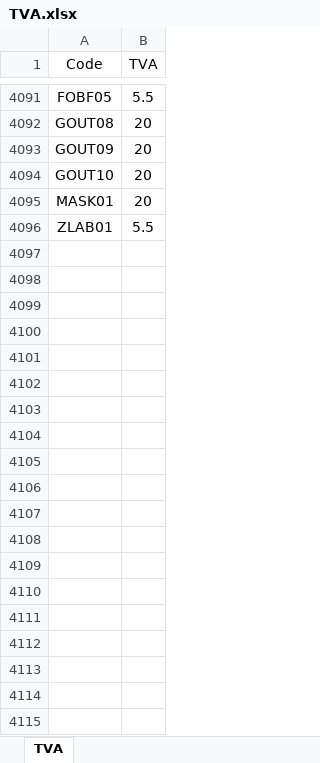
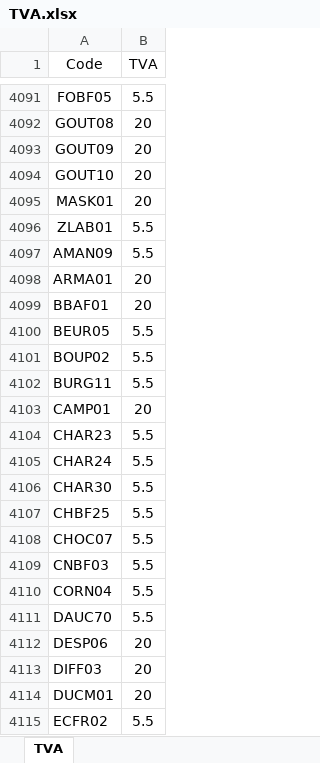
Before and after one commit to ncpi34/berard, an Excel workbook: resources/import/TVA.xlsx, sheet TVA, drawn as a sheet; only a part is shown, gaps mark what is left out; values as stored, in another font and other column widths than the file's, no borders; the diff covers the shown part only; the diff names each change by its address in the sheet, - before the commit and + after, or states it on an @@ line.

```diff
--- a/resources/import/TVA.xlsx (sheet TVA)
+++ b/resources/import/TVA.xlsx (sheet TVA)
+row 4097: AMAN09 | 5.5
+row 4098: ARMA01 | 20
+row 4099: BBAF01 | 20
+row 4100: BEUR05 | 5.5
+row 4101: BOUP02 | 5.5
+row 4102: BURG11 | 5.5
+row 4103: CAMP01 | 20
+row 4104: CHAR23 | 5.5
+row 4105: CHAR24 | 5.5
+row 4106: CHAR30 | 5.5
+row 4107: CHBF25 | 5.5
+row 4108: CHOC07 | 5.5
+row 4109: CNBF03 | 5.5
+row 4110: CORN04 | 5.5
+row 4111: DAUC70 | 5.5
+row 4112: DESP06 | 20
+row 4113: DIFF03 | 20
+row 4114: DUCM01 | 20
+row 4115: ECFR02 | 5.5
```
Also changed, not shown: 49 added rows elsewhere in this sheet, 8 other files.
